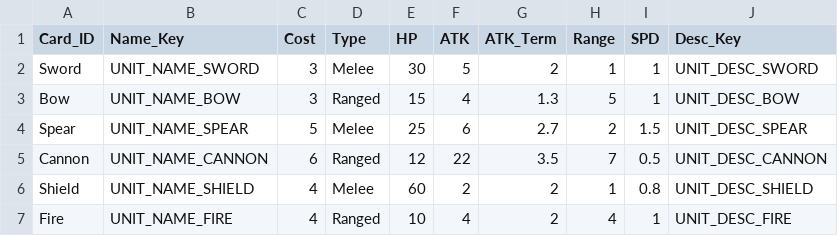
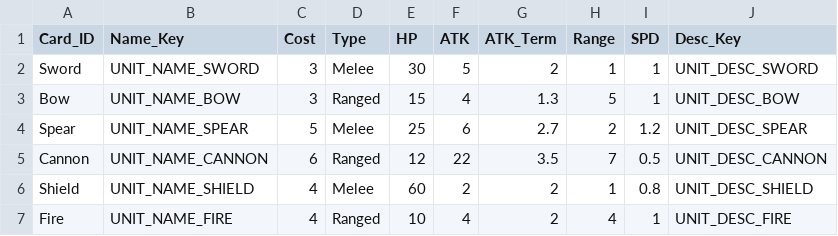
Before and after one commit to ssm3842/Inklash, a CSV file: Assets/Scripts/Csv/00_UnitCard.csv, drawn as a sheet.

```diff
--- a/Assets/Scripts/Csv/00_UnitCard.csv
+++ b/Assets/Scripts/Csv/00_UnitCard.csv
@@ -3,3 +3,3 @@ Sword,UNIT_NAME_SWORD,3,Melee,30,5,2,1,1,UNIT_DESC_SWORD
 Bow,UNIT_NAME_BOW,3,Ranged,15,4,1.3,5,1,UNIT_DESC_BOW
-Spear,UNIT_NAME_SPEAR,5,Melee,25,6,2.7,2,1.5,UNIT_DESC_SPEAR
+Spear,UNIT_NAME_SPEAR,5,Melee,25,6,2.7,2,1.2,UNIT_DESC_SPEAR
 Cannon,UNIT_NAME_CANNON,6,Ranged,12,22,3.5,7,0.5,UNIT_DESC_CANNON
```
Also changed, not shown: Assets/Scripts/Csv/03_EnemyCard.csv, 47 other files.
